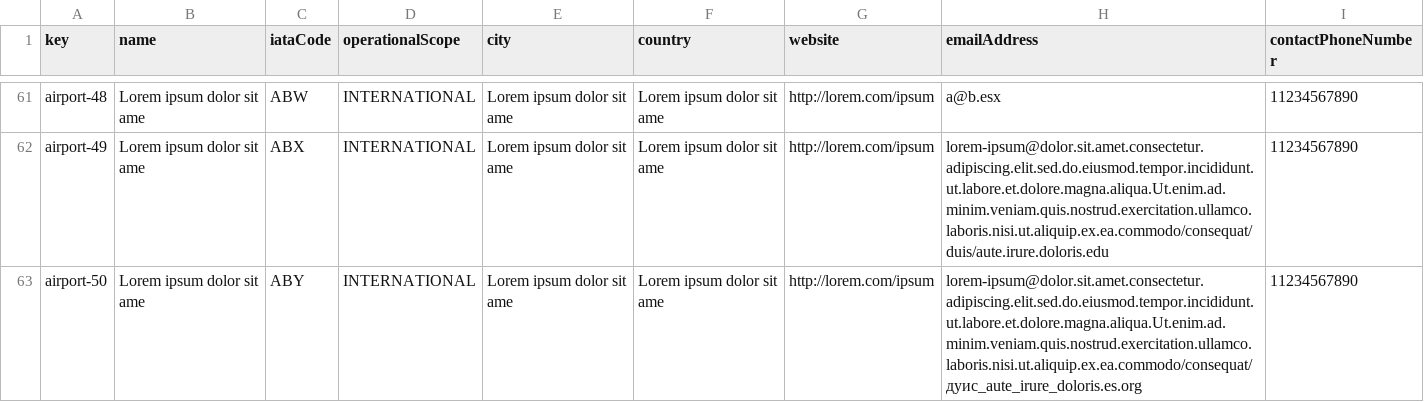
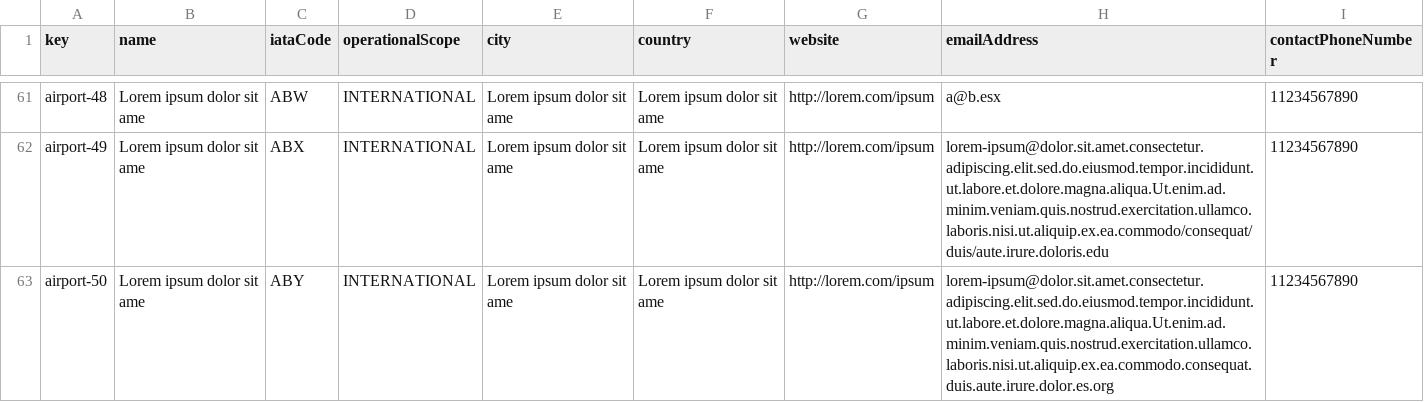
Before and after one commit to adolfoborrego/Acme-ANS, a CSV file: src/main/resources/WEB-INF/data/sample/airport.csv, drawn as a sheet; only a part is shown, gaps mark what is left out.

```diff
--- a/src/main/resources/WEB-INF/data/sample/airport.csv
+++ b/src/main/resources/WEB-INF/data/sample/airport.csv
@@ -62,2 +62,2 @@ airport-48,Lorem ipsum dolor sit ame,ABW,INTERNATIONAL,Lorem ipsum dolor sit ame
 airport-49,Lorem ipsum dolor sit ame,ABX,INTERNATIONAL,Lorem ipsum dolor sit ame,Lorem ipsum dolor sit ame,http://lorem.com/ipsum,lorem-ipsum@dolor.sit.amet.consectetur.adipiscing.elit.sed.do.eiusmod.tempor.incididunt.ut.labore.et.dolore.magna.aliqua.Ut.enim.ad.minim.veniam.quis.nostrud.exercitation.ullamco.laboris.nisi.ut.aliquip.ex.ea.commodo/consequat/duis/aute.irure.doloris.edu,11234567890
-airport-50,Lorem ipsum dolor sit ame,ABY,INTERNATIONAL,Lorem ipsum dolor sit ame,Lorem ipsum dolor sit ame,http://lorem.com/ipsum,lorem-ipsum@dolor.sit.amet.consectetur.adipiscing.elit.sed.do.eiusmod.tempor.incididunt.ut.labore.et.dolore.magna.aliqua.Ut.enim.ad.minim.veniam.quis.nostrud.exercitation.ullamco.laboris.nisi.ut.aliquip.ex.ea.commodo/consequat/дуис_aute_irure_doloris.es.org,11234567890
+airport-50,Lorem ipsum dolor sit ame,ABY,INTERNATIONAL,Lorem ipsum dolor sit ame,Lorem ipsum dolor sit ame,http://lorem.com/ipsum,lorem-ipsum@dolor.sit.amet.consectetur.adipiscing.elit.sed.do.eiusmod.tempor.incididunt.ut.labore.et.dolore.magna.aliqua.Ut.enim.ad.minim.veniam.quis.nostrud.exercitation.ullamco.laboris.nisi.ut.aliquip.ex.ea.commodo.consequat.duis.aute.irure.dolor.es.org,11234567890
```
Also changed, not shown: src/main/resources/WEB-INF/data/sample/airline.csv, src/main/resources/WEB-INF/data/sample/flight.csv, 1 other file.
